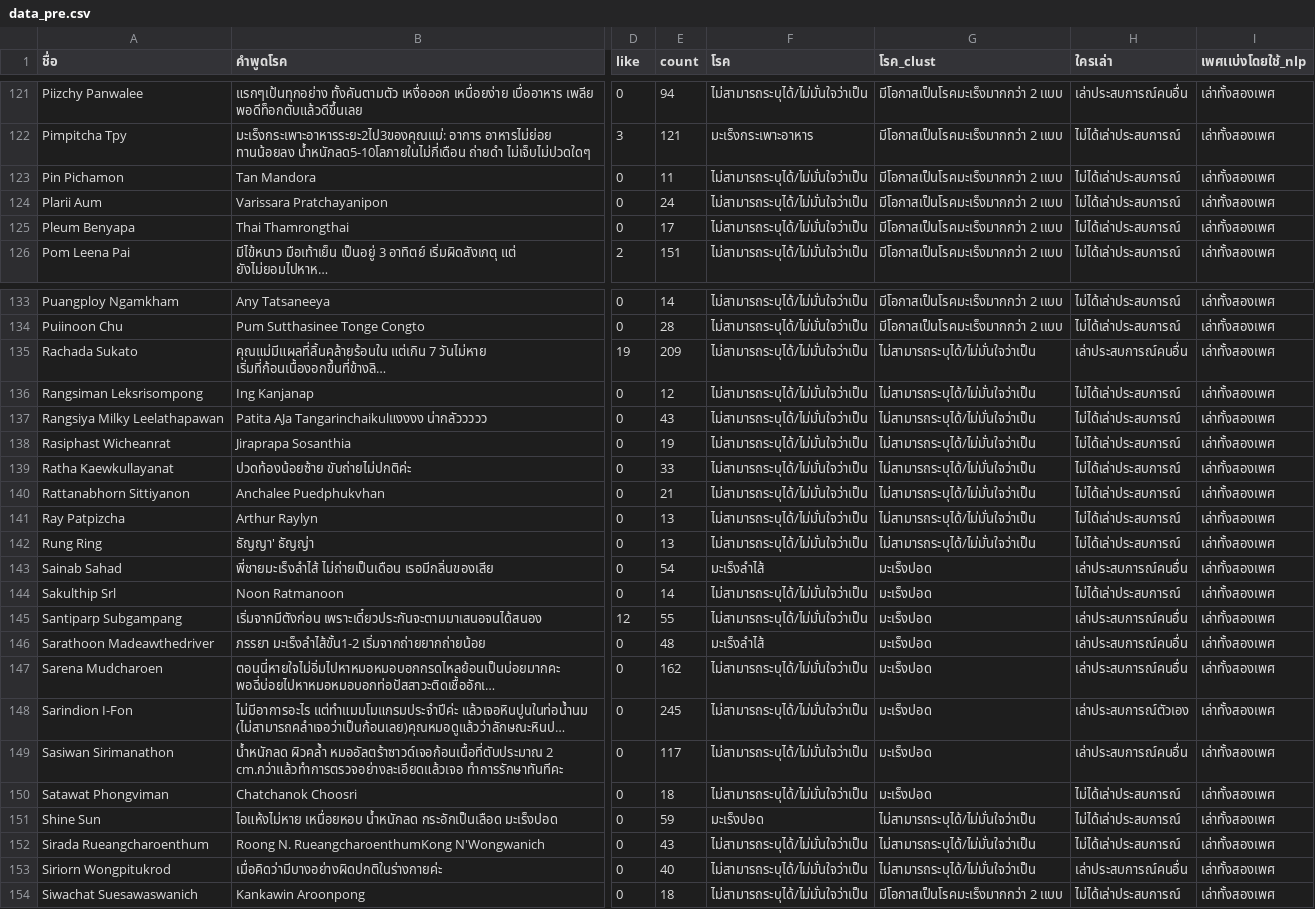
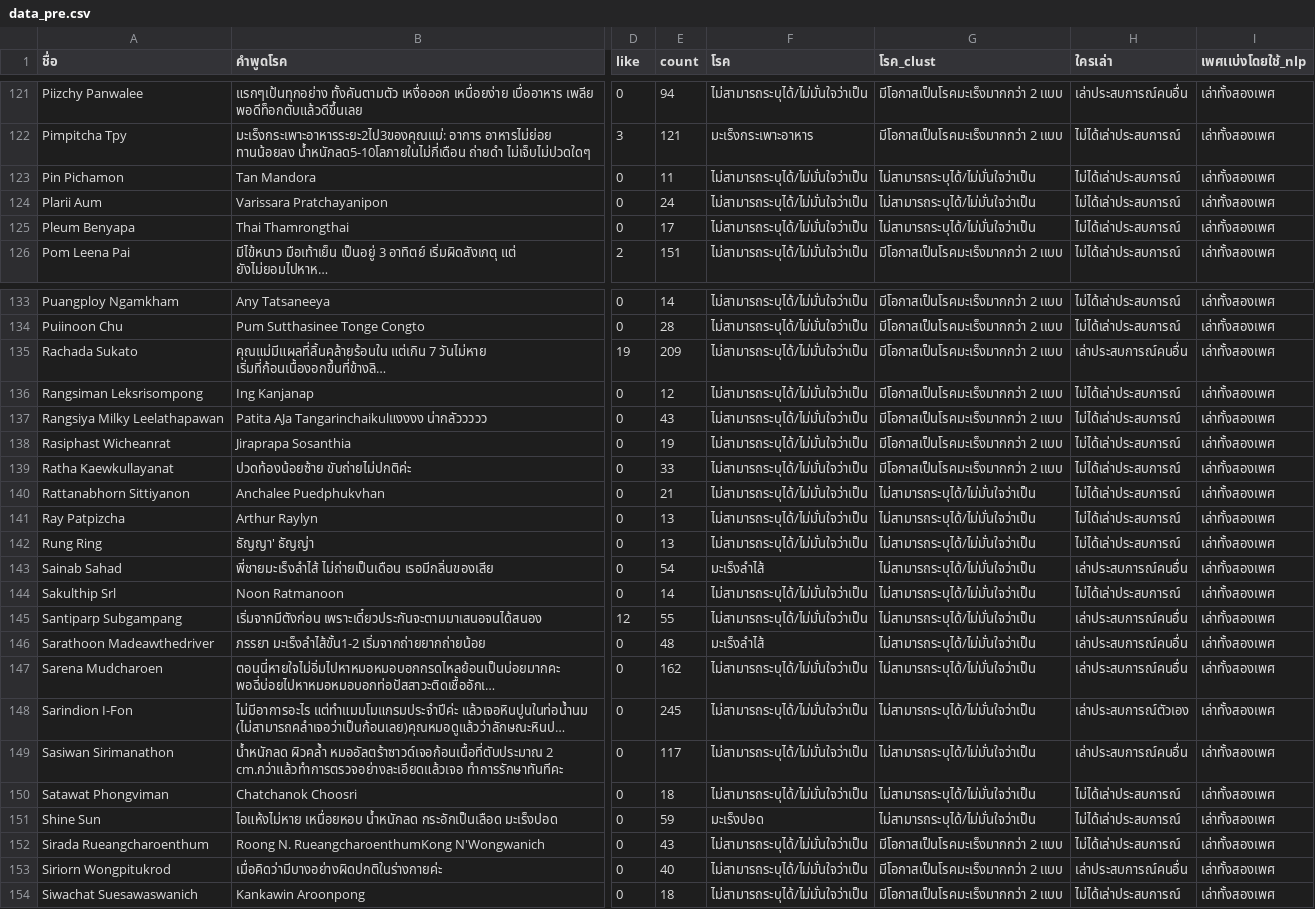
Before and after one commit to MOOwuttichai/NCDs_Listener, a CSV file: data_pre.csv, drawn as a sheet; only a part is shown, gaps mark what is left out; long unchanged cells end in …; the diff covers the shown part only; the diff names each change by its address in the sheet, - before the commit and + after, or states it on an @@ line.

```diff
--- a/data_pre.csv
+++ b/data_pre.csv
-G123:G125 (โรค_clust): มีโอกาสเป็นโรคมะเร็งมากกว่า 2 เเบบ
+G123:G125 (โรค_clust): ไม่สามารถระบุได้/ไม่มั่นใจว่าเป็น
-G135:G139 (โรค_clust): ไม่สามารถระบุได้/ไม่มั่นใจว่าเป็น
+G135:G139 (โรค_clust): มีโอกาสเป็นโรคมะเร็งมากกว่า 2 เเบบ
-G143:G150 (โรค_clust): มะเร็งปอด
+G143:G150 (โรค_clust): ไม่สามารถระบุได้/ไม่มั่นใจว่าเป็น
-G152:G153 (โรค_clust): ไม่สามารถระบุได้/ไม่มั่นใจว่าเป็น
+G152:G153 (โรค_clust): มีโอกาสเป็นโรคมะเร็งมากกว่า 2 เเบบ
```
Also changed, not shown: 60 edited cells elsewhere in this file, 39 other files.
